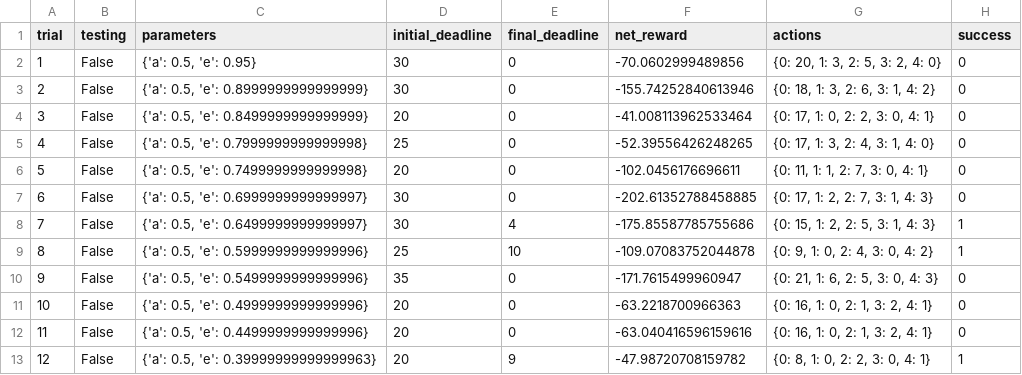
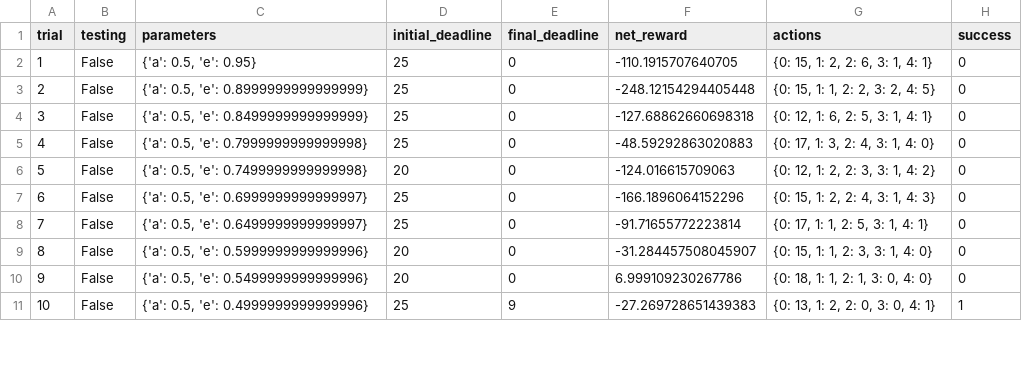
Before and after one commit to Projjol-zz/nd-009-projects, a CSV file: smartcab/logs/sim_default-learning.csv, drawn as a sheet; only a part is shown; removed rows and columns are numbered as before the commit, all else as after; the diff covers the shown part only; the diff names each change by its address in the sheet, - before the commit and + after, or states it on an @@ line.

```diff
--- a/smartcab/logs/sim_default-learning.csv
+++ b/smartcab/logs/sim_default-learning.csv
-D2:D3 (initial_deadline): 30
+D2:D3 (initial_deadline): 25
-F2 (net_reward): -70.0602999489856
+F2 (net_reward): -110.1915707640705
-G2 (actions): {0: 20, 1: 3, 2: 5, 3: 2, 4: 0}
+G2 (actions): {0: 15, 1: 2, 2: 6, 3: 1, 4: 1}
-F3 (net_reward): -155.74252840613946
+F3 (net_reward): -248.12154294405448
-G3 (actions): {0: 18, 1: 3, 2: 6, 3: 1, 4: 2}
+G3 (actions): {0: 15, 1: 1, 2: 2, 3: 2, 4: 5}
-D4 (initial_deadline): 20
+D4 (initial_deadline): 25
-F4 (net_reward): -41.008113962533464
+F4 (net_reward): -127.68862660698318
-G4 (actions): {0: 17, 1: 0, 2: 2, 3: 0, 4: 1}
+G4 (actions): {0: 12, 1: 6, 2: 5, 3: 1, 4: 1}
-F5 (net_reward): -52.39556426248265
+F5 (net_reward): -48.59292863020883
-F6 (net_reward): -102.0456176696611
+F6 (net_reward): -124.016615709063
-G6 (actions): {0: 11, 1: 1, 2: 7, 3: 0, 4: 1}
+G6 (actions): {0: 12, 1: 2, 2: 3, 3: 1, 4: 2}
-D7 (initial_deadline): 30
+D7 (initial_deadline): 25
-F7 (net_reward): -202.61352788458885
+F7 (net_reward): -166.1896064152296
-G7 (actions): {0: 17, 1: 2, 2: 7, 3: 1, 4: 3}
+G7 (actions): {0: 15, 1: 2, 2: 4, 3: 1, 4: 3}
-row 8: 7 | False | {'a': 0.5, 'e': 0.6499999999999997} | 30 | 4 | -175.85587785755686 | {0: 15, 1: 2, 2: 5, 3: 1, 4: 3} | 1
-row 9: 8 | False | {'a': 0.5, 'e': 0.5999999999999996} | 25 | 10 | -109.07083752044878 | {0: 9, 1: 0, 2: 4, 3: 0, 4: 2} | 1
@@ column A (trial) renumbered from row 8 down @@
-C8 (parameters): {'a': 0.5, 'e': 0.5499999999999996}
+C8 (parameters): {'a': 0.5, 'e': 0.6499999999999997}
-D8 (initial_deadline): 35
+D8 (initial_deadline): 25
-F8 (net_reward): -171.7615499960947
+F8 (net_reward): -91.71655772223814
-G8 (actions): {0: 21, 1: 6, 2: 5, 3: 0, 4: 3}
+G8 (actions): {0: 17, 1: 1, 2: 5, 3: 1, 4: 1}
-C9 (parameters): {'a': 0.5, 'e': 0.4999999999999996}
+C9 (parameters): {'a': 0.5, 'e': 0.5999999999999996}
-F9 (net_reward): -63.2218700966363
+F9 (net_reward): -31.284457508045907
-G9 (actions): {0: 16, 1: 0, 2: 1, 3: 2, 4: 1}
+G9 (actions): {0: 15, 1: 1, 2: 3, 3: 1, 4: 0}
-C10 (parameters): {'a': 0.5, 'e': 0.4499999999999996}
+C10 (parameters): {'a': 0.5, 'e': 0.5499999999999996}
-F10 (net_reward): -63.040416596159616
+F10 (net_reward): 6.999109230267786
-G10 (actions): {0: 16, 1: 0, 2: 1, 3: 2, 4: 1}
+G10 (actions): {0: 18, 1: 1, 2: 1, 3: 0, 4: 0}
-C11 (parameters): {'a': 0.5, 'e': 0.39999999999999963}
+C11 (parameters): {'a': 0.5, 'e': 0.4999999999999996}
-D11 (initial_deadline): 20
+D11 (initial_deadline): 25
-F11 (net_reward): -47.98720708159782
+F11 (net_reward): -27.269728651439383
-G11 (actions): {0: 8, 1: 0, 2: 2, 3: 0, 4: 1}
+G11 (actions): {0: 13, 1: 2, 2: 0, 3: 0, 4: 1}
```
Also changed, not shown: 7 added rows and 49 edited cells elsewhere in this file, 11 other files.
